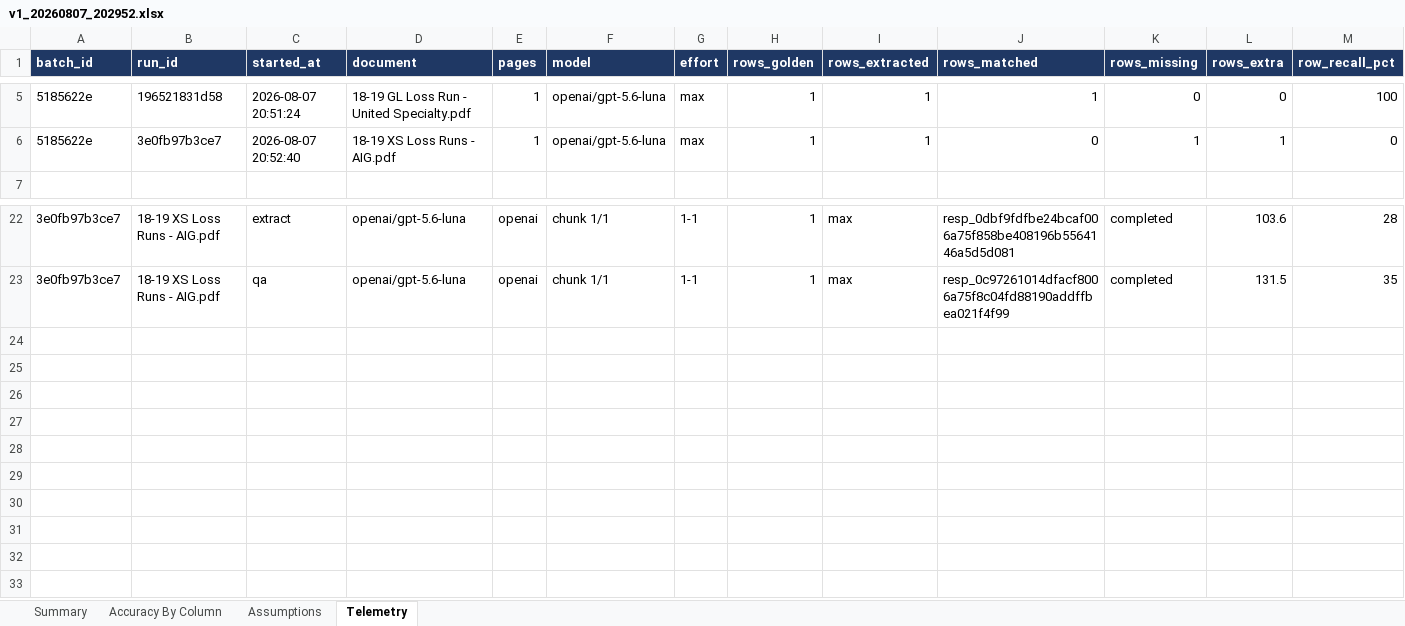
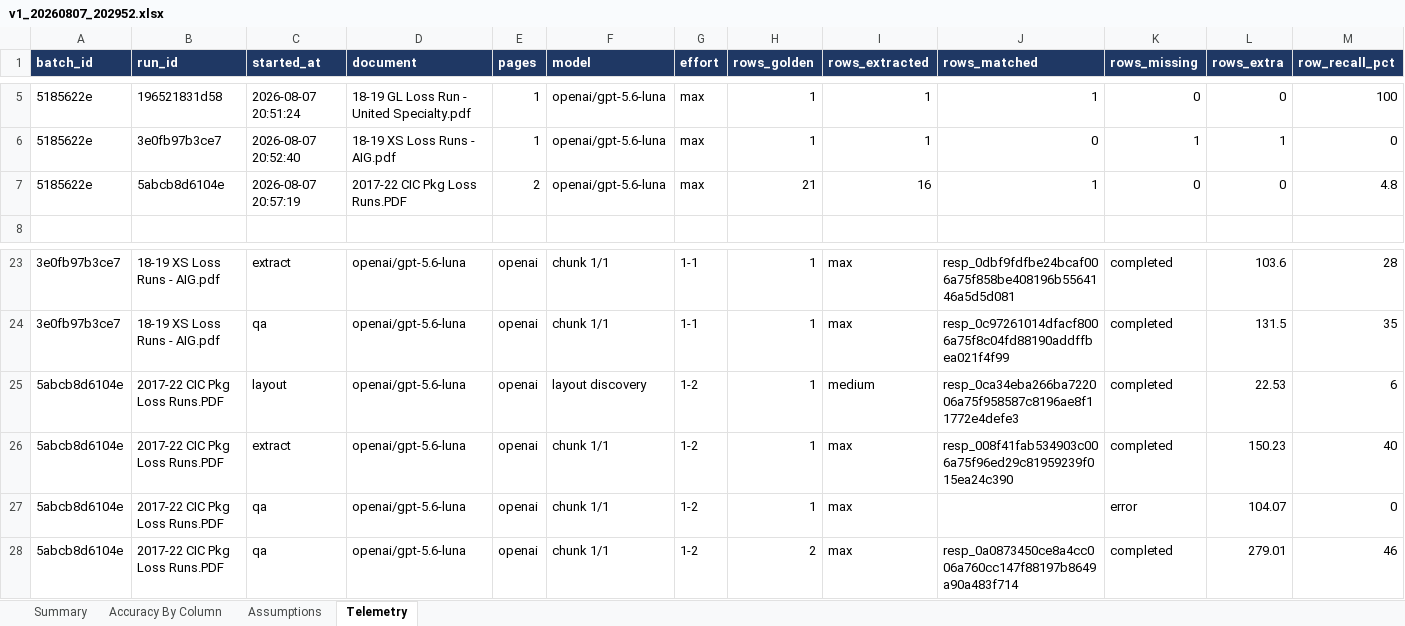
Before and after one commit to samyak-ib/munichre-large-doc-processing, an Excel workbook: qa_results_new/v1_20260807_202952.xlsx, sheet Telemetry, drawn as a sheet; only a part is shown, gaps mark what is left out; values as stored, in another font and other column widths than the file's, no borders; rows hold the shown columns only; the diff names each change by its address in the sheet, - before the commit and + after, or states it on an @@ line.

```diff
--- a/qa_results_new/v1_20260807_202952.xlsx (sheet Telemetry)
+++ b/qa_results_new/v1_20260807_202952.xlsx (sheet Telemetry)
+row 7: 5185622e | 5abcb8d6104e | 2026-08-07 20:57:19 | 2017-22 CIC Pkg Loss Runs.PDF | 2 | openai/gpt-5.6-luna | max | 21 | 16 | 1 | 0 | 0 | 4.8
+row 25: 5abcb8d6104e | 2017-22 CIC Pkg Loss Runs.PDF | layout | openai/gpt-5.6-luna | openai | layout discovery | 1-2 | 1 | medium | resp_0ca34eba266ba722006a75f958587c8196ae8f11772e4defe3 | completed | 22.53 | 6
+row 26: 5abcb8d6104e | 2017-22 CIC Pkg Loss Runs.PDF | extract | openai/gpt-5.6-luna | openai | chunk 1/1 | 1-2 | 1 | max | resp_008f41fab534903c006a75f96ed29c81959239f015ea24c390 | completed | 150.23 | 40
+row 27: 5abcb8d6104e | 2017-22 CIC Pkg Loss Runs.PDF | qa | openai/gpt-5.6-luna | openai | chunk 1/1 | 1-2 | 1 | max |  | error | 104.07 | 0
+row 28: 5abcb8d6104e | 2017-22 CIC Pkg Loss Runs.PDF | qa | openai/gpt-5.6-luna | openai | chunk 1/1 | 1-2 | 2 | max | resp_0a0873450ce8a4cc006a760cc147f88197b8649a90a483f714 | completed | 279.01 | 46
```
Also changed, not shown: sheet Accuracy By Column, sheet Assumptions, sheet Summary, 1 other file.
